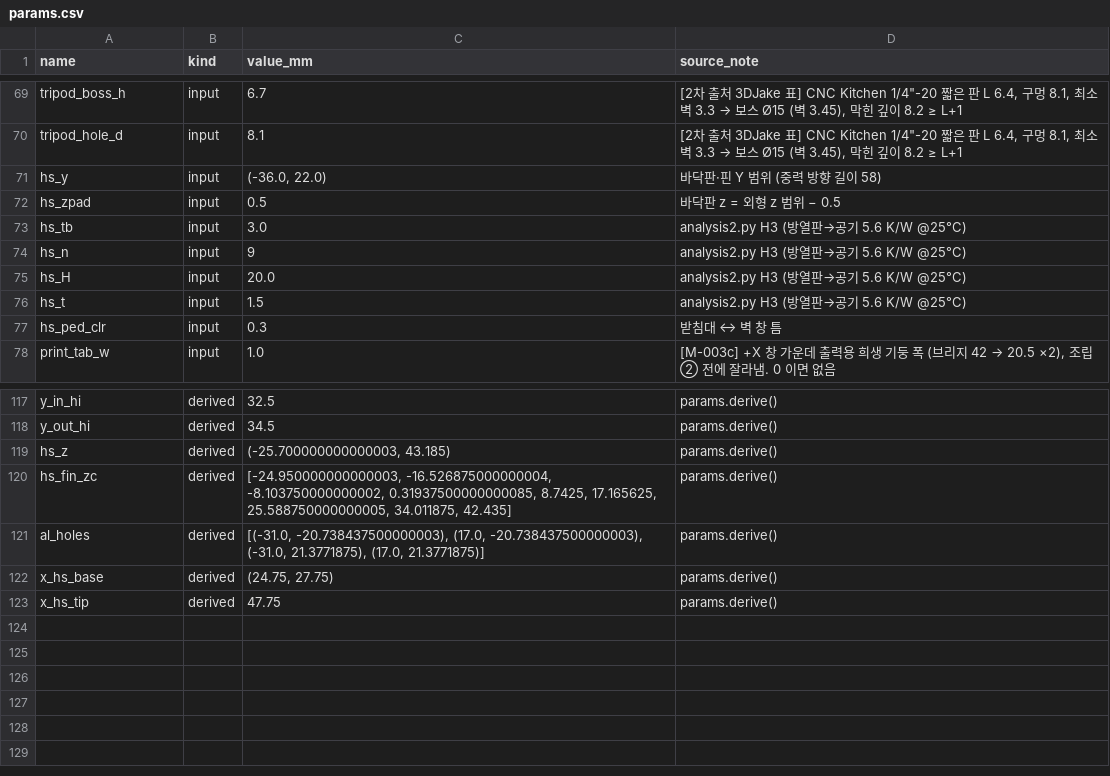
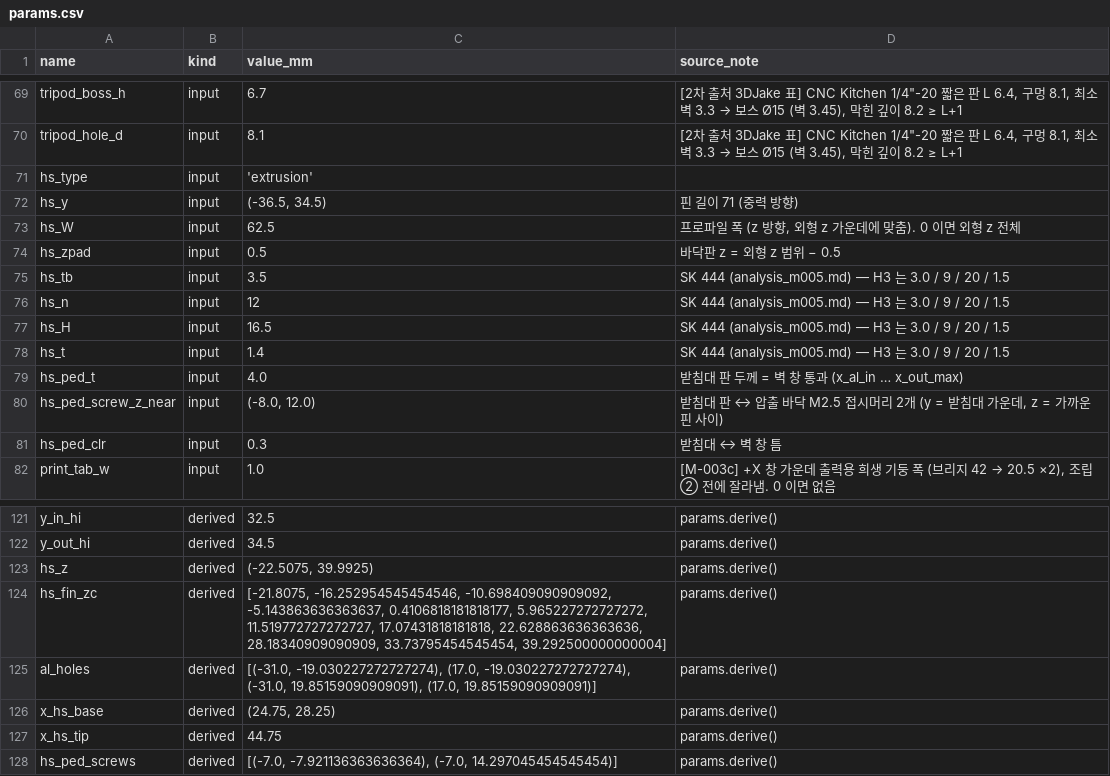
Before and after one commit to ghlee0786/OpenHW, a CSV file: mechanical/m003/params.csv, drawn as a sheet; only a part is shown, gaps mark what is left out.

```diff
--- a/mechanical/m003/params.csv
+++ b/mechanical/m003/params.csv
@@ -70,8 +70,12 @@ tripod_boss_h,input,6.7,"[2차 출처 3DJake 표] CNC Kitchen 1/4""-20 짧은
 tripod_hole_d,input,8.1,"[2차 출처 3DJake 표] CNC Kitchen 1/4""-20 짧은 판 L 6.4, 구멍 8.1, 최소 벽 3.3 → 보스 Ø15 (벽 3.45), 막힌 깊이 8.2 ≥ L+1"
-hs_y,input,"(-36.0, 22.0)",바닥판·핀 Y 범위 (중력 방향 길이 58)
+hs_type,input,'extrusion',
+hs_y,input,"(-36.5, 34.5)",핀 길이 71 (중력 방향)
+hs_W,input,62.5,"프로파일 폭 (z 방향, 외형 z 가운데에 맞춤). 0 이면 외형 z 전체"
 hs_zpad,input,0.5,바닥판 z = 외형 z 범위 − 0.5
-hs_tb,input,3.0,analysis2.py H3 (방열판→공기 5.6 K/W @25°C)
-hs_n,input,9,analysis2.py H3 (방열판→공기 5.6 K/W @25°C)
-hs_H,input,20.0,analysis2.py H3 (방열판→공기 5.6 K/W @25°C)
-hs_t,input,1.5,analysis2.py H3 (방열판→공기 5.6 K/W @25°C)
+hs_tb,input,3.5,SK 444 (analysis_m005.md) — H3 는 3.0 / 9 / 20 / 1.5
+hs_n,input,12,SK 444 (analysis_m005.md) — H3 는 3.0 / 9 / 20 / 1.5
+hs_H,input,16.5,SK 444 (analysis_m005.md) — H3 는 3.0 / 9 / 20 / 1.5
+hs_t,input,1.4,SK 444 (analysis_m005.md) — H3 는 3.0 / 9 / 20 / 1.5
+hs_ped_t,input,4.0,받침대 판 두께 = 벽 창 통과 (x_al_in … x_out_max)
+hs_ped_screw_z_near,input,"(-8.0, 12.0)","받침대 판 ↔ 압출 바닥 M2.5 접시머리 2개 (y = 받침대 가운데, z = 가까운 핀 사이)"
 hs_ped_clr,input,0.3,받침대 ↔ 벽 창 틈
@@ -118,6 +122,7 @@ y_in_hi,derived,32.5,params.derive()
 y_out_hi,derived,34.5,params.derive()
-hs_z,derived,"(-25.700000000000003, 43.185)",params.derive()
-hs_fin_zc,derived,"[-24.950000000000003, -16.526875000000004, -8.103750000000002, 0.31937500000000085, 8.7425, 17.165625, 25.588750000000005, 34.011875, 42.435]",params.derive()
-al_holes,derived,"[(-31.0, -20.738437500000003), (17.0, -20.738437500000003), (-31.0, 21.3771875), (17.0, 21.3771875)]",params.derive()
-x_hs_base,derived,"(24.75, 27.75)",params.derive()
-x_hs_tip,derived,47.75,params.derive()
+hs_z,derived,"(-22.5075, 39.9925)",params.derive()
+hs_fin_zc,derived,"[-21.8075, -16.252954545454546, -10.698409090909092, -5.143863636363637, 0.4106818181818177, 5.965227272727272, 11.519772727272727, 17.07431818181818, 22.628863636363636, 28.18340909090909, 33.73795454545454, 39.292500000000004]",params.derive()
+al_holes,derived,"[(-31.0, -19.030227272727274), (17.0, -19.030227272727274), (-31.0, 19.85159090909091), (17.0, 19.85159090909091)]",params.derive()
+x_hs_base,derived,"(24.75, 28.25)",params.derive()
+x_hs_tip,derived,44.75,params.derive()
+hs_ped_screws,derived,"[(-7.0, -7.921136363636364), (-7.0, 14.297045454545454)]",params.derive()
```
Also changed, not shown: mechanical/m003/bom.csv, 54 other files.
